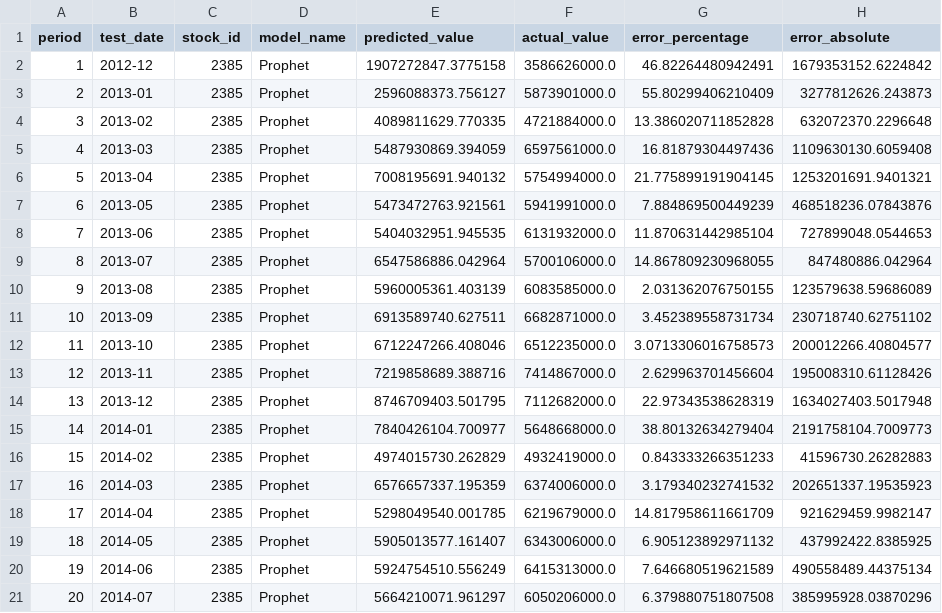
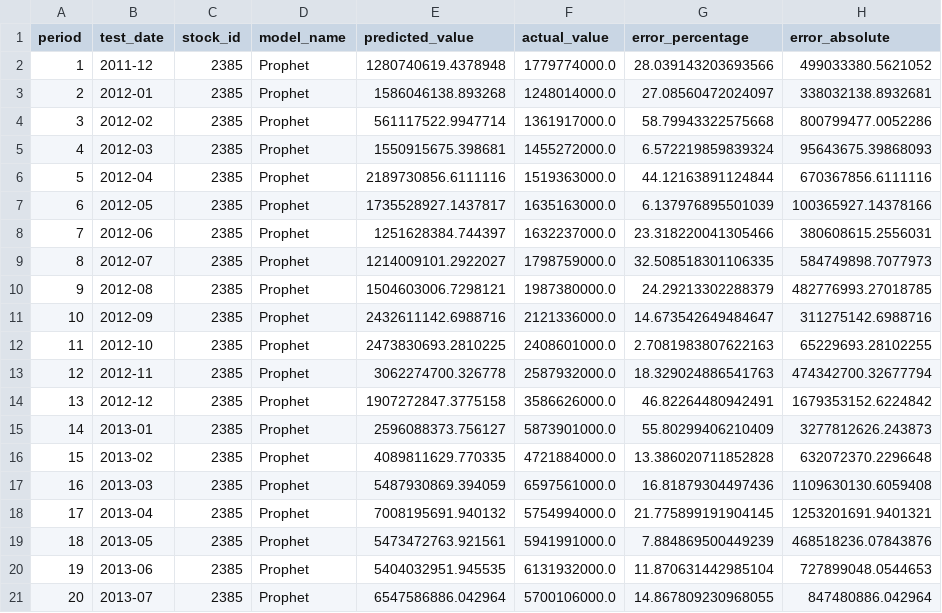
Before and after one commit to dansontsui/taiwan-stock-system, a CSV file: outputs/forecasts/2385_Prophet_backtest_history.csv, drawn as a sheet; only a part is shown; the shorter side is filled out with more unchanged rows; addresses are those after the commit; the diff names each change by its address in the sheet, - before the commit and + after, or states it on an @@ line.

```diff
--- a/outputs/forecasts/2385_Prophet_backtest_history.csv
+++ b/outputs/forecasts/2385_Prophet_backtest_history.csv
+row 2: 1 | 2011-12 | 2385 | Prophet | 1280740619.4378948 | 1779774000.0 | 28.039143203693566 | 499033380.5621052
+row 3: 2 | 2012-01 | 2385 | Prophet | 1586046138.893268 | 1248014000.0 | 27.08560472024097 | 338032138.8932681
+row 4: 3 | 2012-02 | 2385 | Prophet | 561117522.9947714 | 1361917000.0 | 58.79943322575668 | 800799477.0052286
+row 5: 4 | 2012-03 | 2385 | Prophet | 1550915675.398681 | 1455272000.0 | 6.572219859839324 | 95643675.39868093
+row 6: 5 | 2012-04 | 2385 | Prophet | 2189730856.6111116 | 1519363000.0 | 44.12163891124844 | 670367856.6111116
+row 7: 6 | 2012-05 | 2385 | Prophet | 1735528927.1437817 | 1635163000.0 | 6.137976895501039 | 100365927.14378166
+row 8: 7 | 2012-06 | 2385 | Prophet | 1251628384.744397 | 1632237000.0 | 23.318220041305466 | 380608615.2556031
+row 9: 8 | 2012-07 | 2385 | Prophet | 1214009101.2922027 | 1798759000.0 | 32.508518301106335 | 584749898.7077973
+row 10: 9 | 2012-08 | 2385 | Prophet | 1504603006.7298121 | 1987380000.0 | 24.29213302288379 | 482776993.27018785
+row 11: 10 | 2012-09 | 2385 | Prophet | 2432611142.6988716 | 2121336000.0 | 14.673542649484647 | 311275142.6988716
+row 12: 11 | 2012-10 | 2385 | Prophet | 2473830693.2810225 | 2408601000.0 | 2.7081983807622163 | 65229693.28102255
+row 13: 12 | 2012-11 | 2385 | Prophet | 3062274700.326778 | 2587932000.0 | 18.329024886541763 | 474342700.32677794
@@ column A (period) renumbered from row 14 down @@
```
Also changed, not shown: outputs/forecasts/2385_XGBoost_backtest_history.csv, outputs/forecasts/8299_Prophet_backtest_history.csv, 49 other files.
